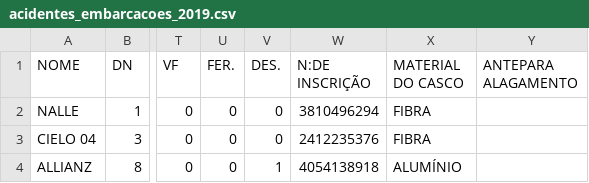
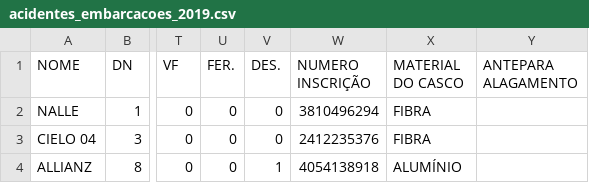
Before and after one commit to lucasguesse/maritime_accident, a CSV file: files/acidentes_embarcacoes_2019.csv, drawn as a sheet; only a part is shown, gaps mark what is left out; the diff names each change by its address in the sheet, - before the commit and + after, or states it on an @@ line.

Commit message:
Update acidentes_embarcacoes_2019.csv

```diff
--- a/files/acidentes_embarcacoes_2019.csv
+++ b/files/acidentes_embarcacoes_2019.csv
-W1: N:DE INSCRIÇÃO
+W1: NUMERO INSCRIÇÃO
```
